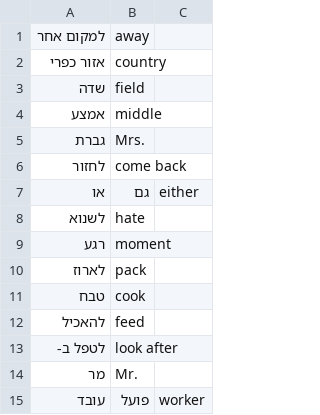
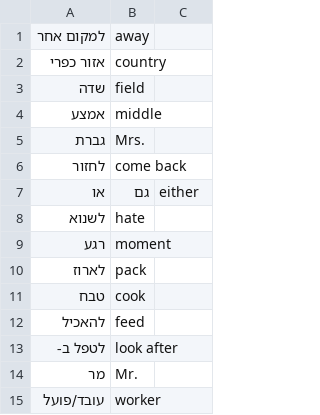
Before and after one commit to strawberry-umbrella/spelling, a CSV file: words/words_2026_05_24.csv, drawn as a sheet; removed rows and columns are numbered as before the commit, all else as after; the diff names each change by its address in the sheet, - before the commit and + after, or states it on an @@ line.

Commit message:
Update worker entry in words_2026_05_24.csv

```diff
--- a/words/words_2026_05_24.csv
+++ b/words/words_2026_05_24.csv
-row 15: עובד | פועל | worker
+row 15: עובד/פועל | worker
```
